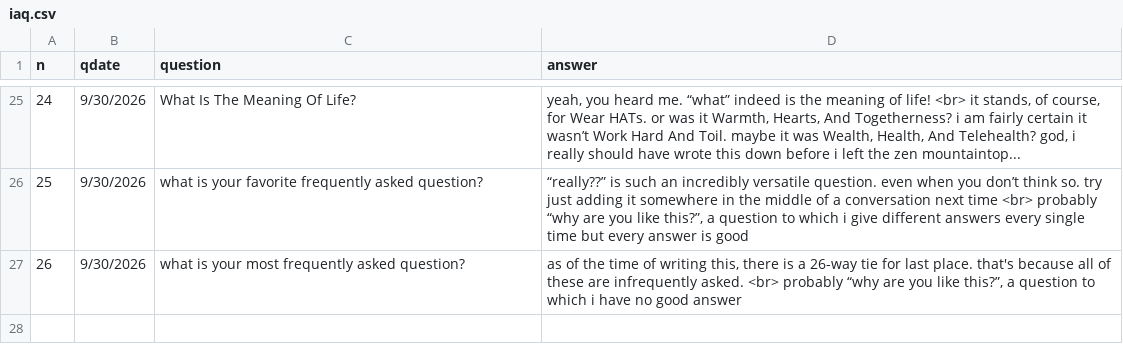
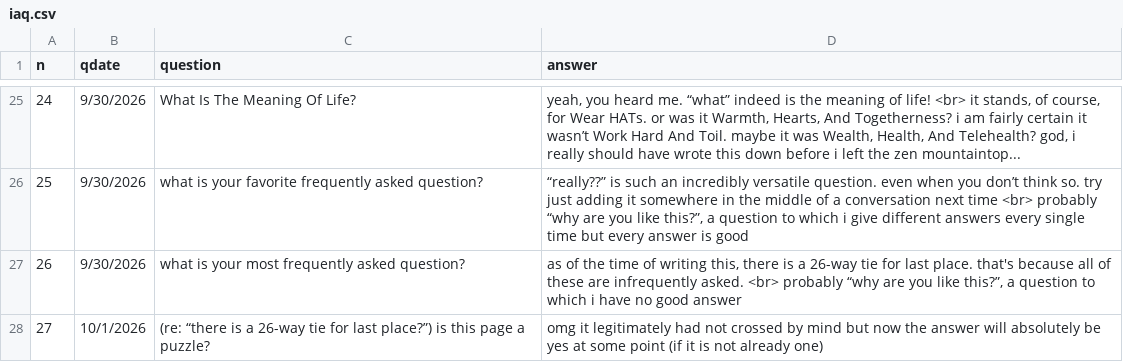
Before and after one commit to padajar/padajar.github.io, a CSV file: _data/iaq.csv, drawn as a sheet; only a part is shown, gaps mark what is left out; the diff names each change by its address in the sheet, - before the commit and + after, or states it on an @@ line.

Commit message:
Update iaq.csv

```diff
--- a/_data/iaq.csv
+++ b/_data/iaq.csv
+row 28: 27 | 10/1/2026 | (re: “there is a 26-way tie for last place?”) is this page a puzzle? | omg it legitimately had not crossed by mind but now the answer will absolutely be yes at some point (if it is not already one)
```
